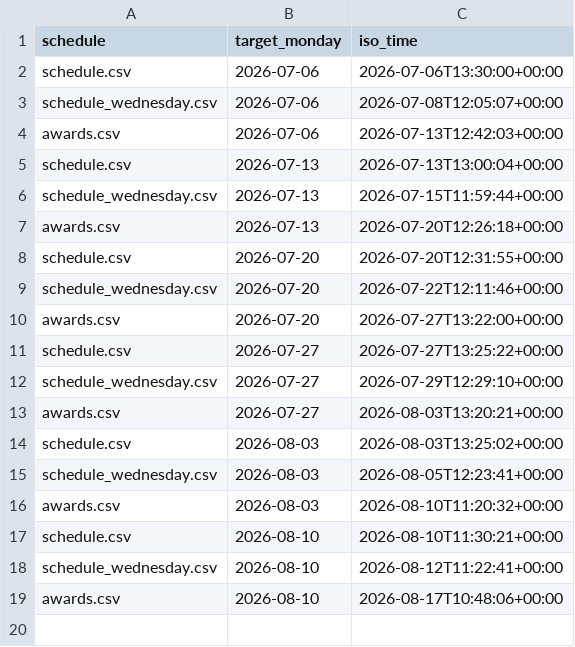
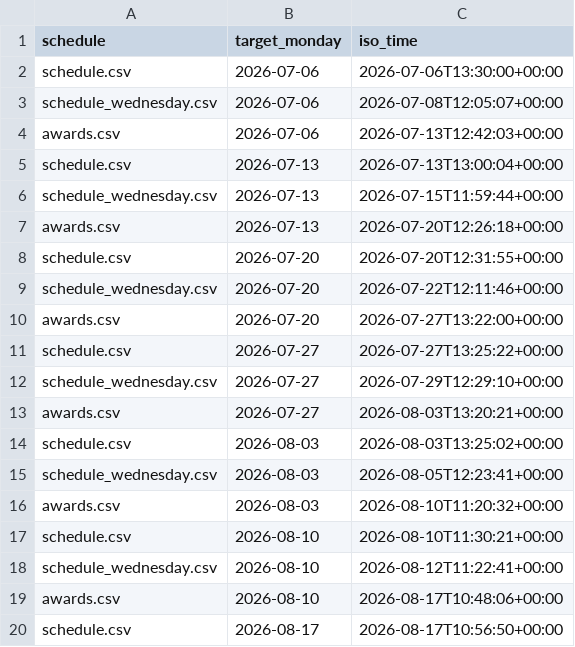
Before and after one commit to Mehinewe/weekly-topic-telegram, a CSV file: sent_log.csv, drawn as a sheet; the diff names each change by its address in the sheet, - before the commit and + after, or states it on an @@ line.

```diff
--- a/sent_log.csv
+++ b/sent_log.csv
+row 20: schedule.csv | 2026-08-17 | 2026-08-17T10:56:50+00:00
```
